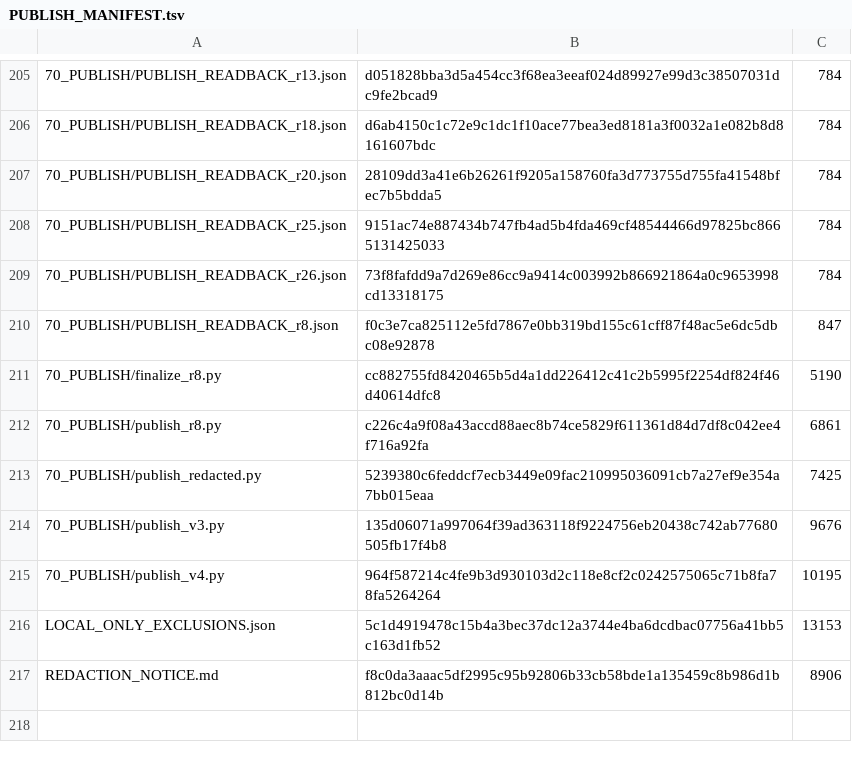
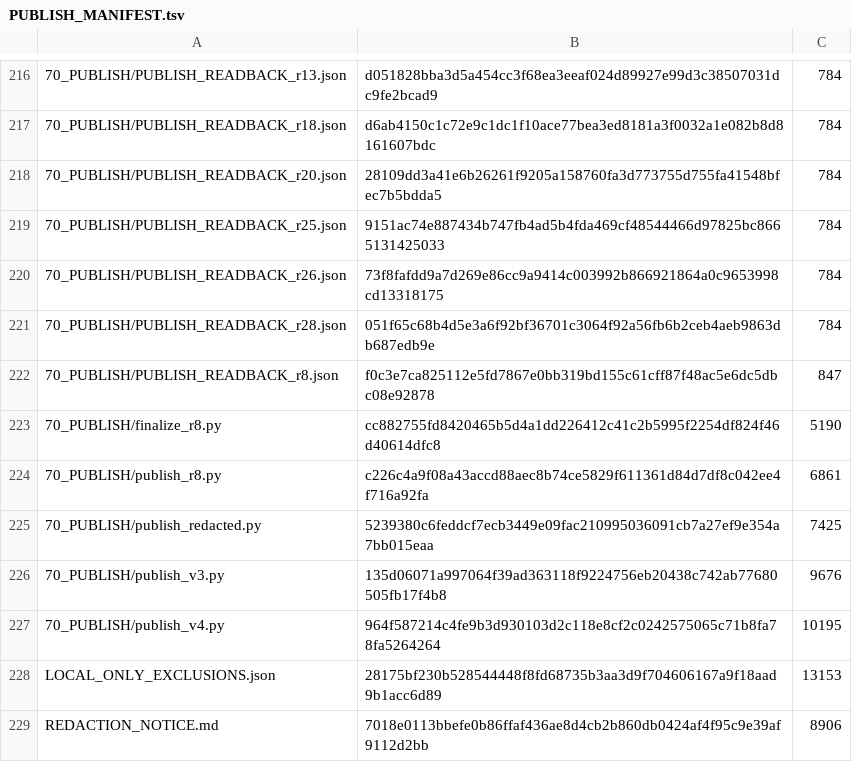
Before and after one commit to shw097-team/SQS-THC_MVP, a TSV file: 72_W0_B0_R3_20261127/PUBLISH_MANIFEST.tsv, drawn as a sheet; only a part is shown, gaps mark what is left out; the diff covers the shown part only.

```diff
--- a/72_W0_B0_R3_20261127/PUBLISH_MANIFEST.tsv
+++ b/72_W0_B0_R3_20261127/PUBLISH_MANIFEST.tsv
@@ -209,2 +220,3 @@
 70_PUBLISH/PUBLISH_READBACK_r26.json	73f8fafdd9a7d269e86cc9a9414c003992b866921864a0c9653998cd13318175	784
+70_PUBLISH/PUBLISH_READBACK_r28.json	051f65c68b4d5e3a6f92bf36701c3064f92a56fb6b2ceb4aeb9863db687edb9e	784
 70_PUBLISH/PUBLISH_READBACK_r8.json	f0c3e7ca825112e5fd7867e0bb319bd155c61cff87f48ac5e6dc5dbc08e92878	847
@@ -215,3 +227,3 @@
 70_PUBLISH/publish_v4.py	964f587214c4fe9b3d930103d2c118e8cf2c0242575065c71b8fa78fa5264264	10195
-LOCAL_ONLY_EXCLUSIONS.json	5c1d4919478c15b4a3bec37dc12a3744e4ba6dcdbac07756a41bb5c163d1fb52	13153
-REDACTION_NOTICE.md	f8c0da3aaac5df2995c95b92806b33cb58bde1a135459c8b986d1b812bc0d14b	8906
+LOCAL_ONLY_EXCLUSIONS.json	28175bf230b528544448f8fd68735b3aa3d9f704606167a9f18aad9b1acc6d89	13153
+REDACTION_NOTICE.md	7018e0113bbefe0b86ffaf436ae8d4cb2b860db0424af4f95c9e39af9112d2bb	8906
```
Also changed, not shown: 11 added rows and 2 edited cells elsewhere in this file, 15 other files.
